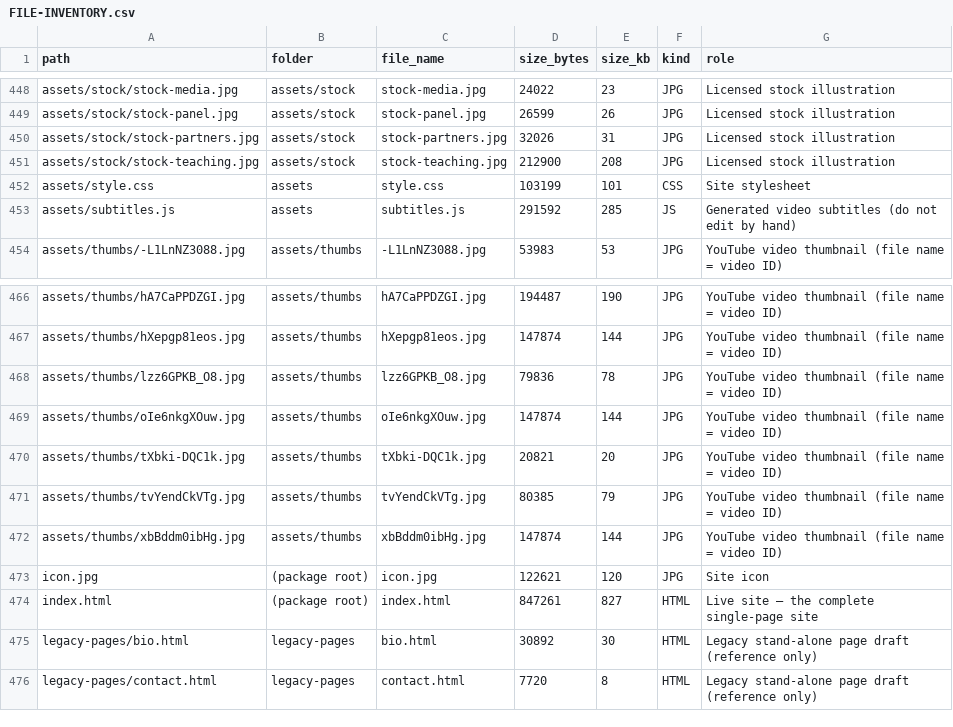
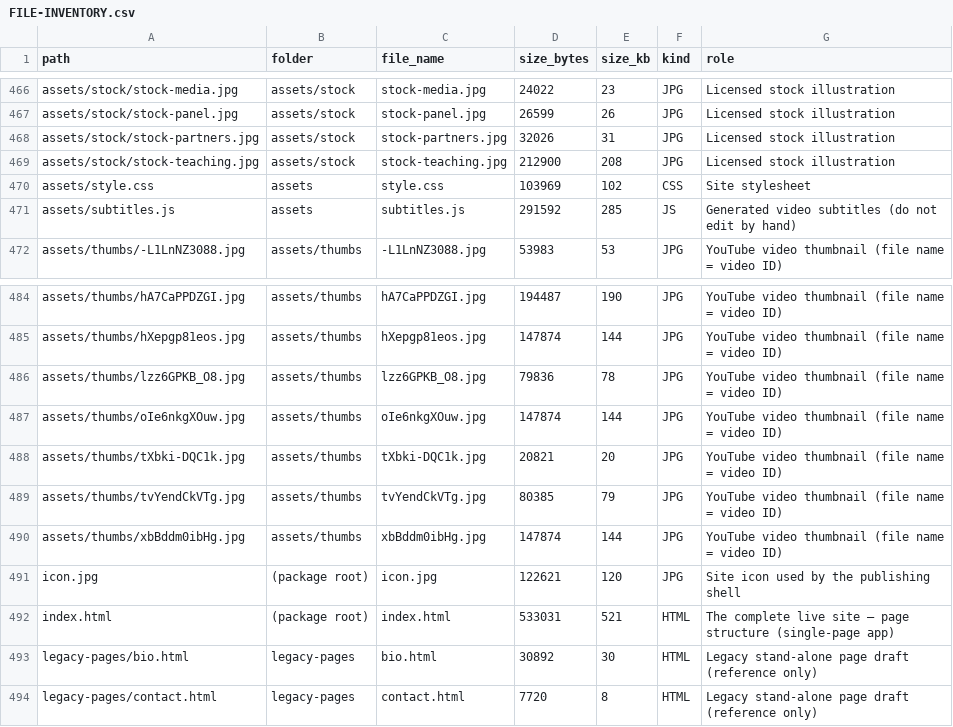
Before and after one commit to svitlana-chukut/svitlana-chukut.github.io, a CSV file: FILE-INVENTORY.csv, drawn as a sheet; only a part is shown, gaps mark what is left out; the diff covers the shown part only.

```diff
--- a/FILE-INVENTORY.csv
+++ b/FILE-INVENTORY.csv
@@ -451,3 +469,3 @@ assets/stock/stock-partners.jpg,assets/stock,stock-partners.jpg,32026,31,JPG,Lic
 assets/stock/stock-teaching.jpg,assets/stock,stock-teaching.jpg,212900,208,JPG,Licensed stock illustration
-assets/style.css,assets,style.css,103199,101,CSS,Site stylesheet
+assets/style.css,assets,style.css,103969,102,CSS,Site stylesheet
 assets/subtitles.js,assets,subtitles.js,291592,285,JS,Generated video subtitles (do not edit by hand)
@@ -472,4 +490,4 @@ assets/thumbs/tvYendCkVTg.jpg,assets/thumbs,tvYendCkVTg.jpg,80385,79,JPG,YouTube
 assets/thumbs/xbBddm0ibHg.jpg,assets/thumbs,xbBddm0ibHg.jpg,147874,144,JPG,YouTube video thumbnail (file name = video ID)
-icon.jpg,(package root),icon.jpg,122621,120,JPG,Site icon
-index.html,(package root),index.html,847261,827,HTML,Live site — the complete single-page site
+icon.jpg,(package root),icon.jpg,122621,120,JPG,Site icon used by the publishing shell
+index.html,(package root),index.html,533031,521,HTML,The complete live site — page structure (single-page app)
 legacy-pages/bio.html,legacy-pages,bio.html,30892,30,HTML,Legacy stand-alone page draft (reference only)
```
Also changed, not shown: 18 added rows and 8 edited cells elsewhere in this file, 24 other files.
